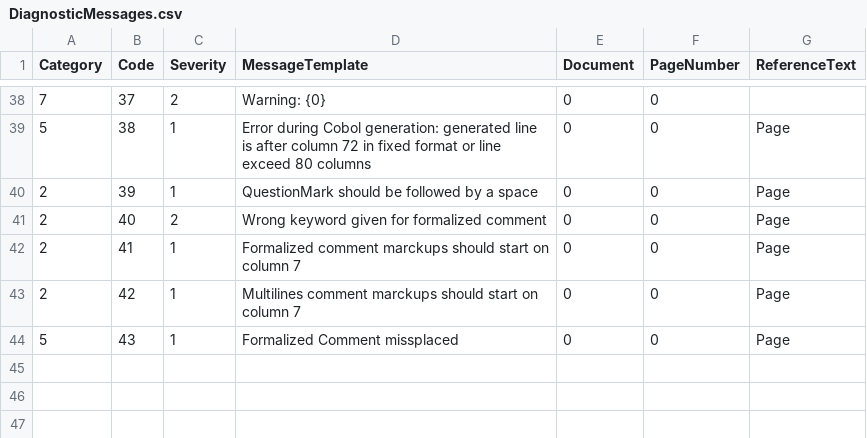
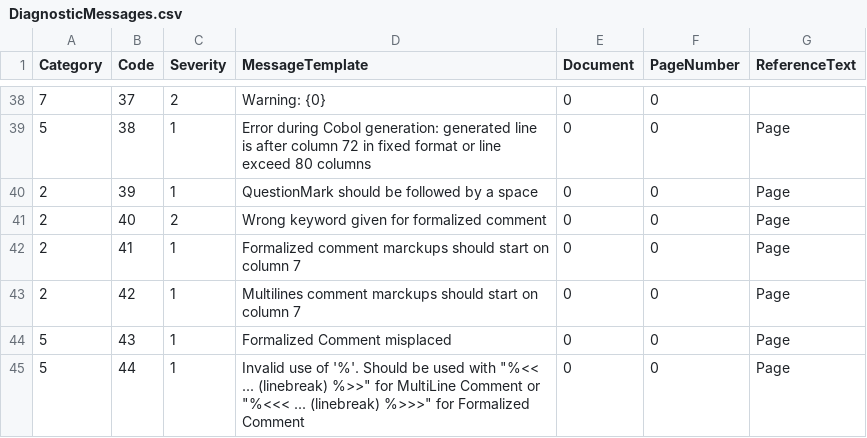
Before and after one commit to TypeCobolTeam/TypeCobol, a CSV file: TypeCobol/Compiler/Diagnostics/Resources/DiagnosticMessages.csv, drawn as a sheet; only a part is shown, gaps mark what is left out.

Commit message:
WI #1329 Change column 7 char for formalized and multiline comments from '*' to '%'

```diff
--- a/TypeCobol/Compiler/Diagnostics/Resources/DiagnosticMessages.csv
+++ b/TypeCobol/Compiler/Diagnostics/Resources/DiagnosticMessages.csv
@@ -43,2 +43,3 @@ Category;Code;Severity;MessageTemplate;Document;PageNumber;ReferenceText
 2;42;1;Multilines comment marckups should start on column 7;0;0;Page
-5;43;1;Formalized Comment missplaced;0;0;Page
+5;43;1;Formalized Comment misplaced;0;0;Page
+5;44;1;Invalid use of '%'. Should be used with "%<< ... (linebreak) %>>" for MultiLine Comment or "%<<< ... (linebreak) %>>>" for Formalized Comment;0;0;Page
```
Also changed, not shown: 16 other files.
